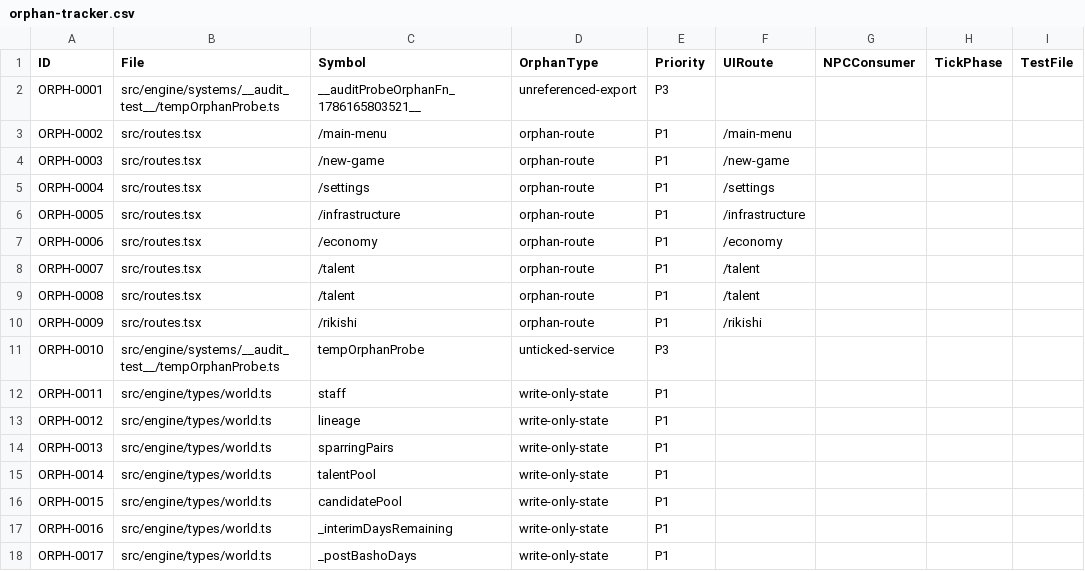
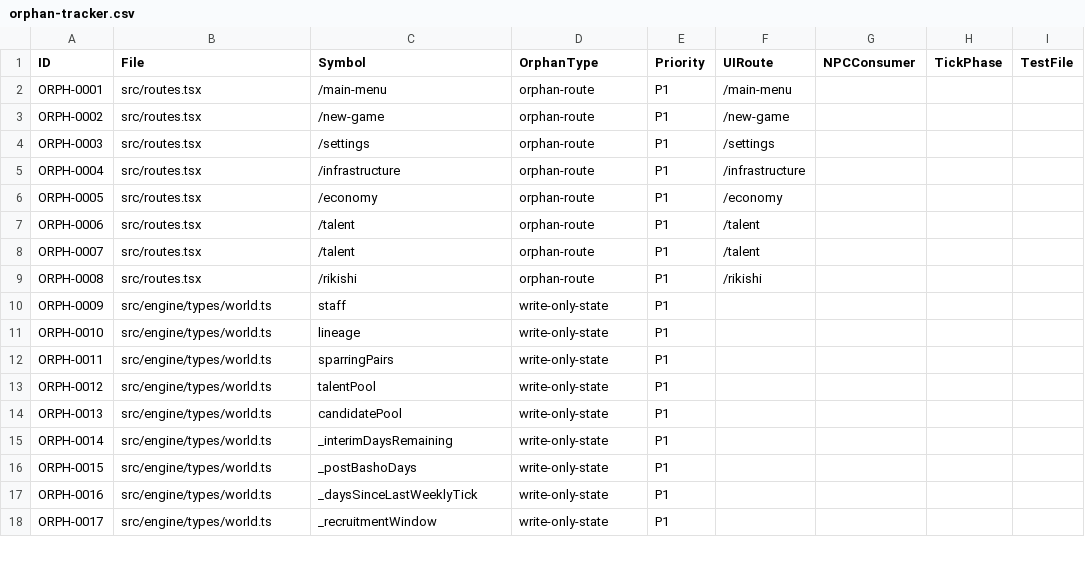
Before and after one commit to anguschoclab/Basho, a CSV file: .windsurf/audit/orphan-tracker.csv, drawn as a sheet; only a part is shown; the diff covers the shown part only; the diff names each change by its address in the sheet, - before the commit and + after, or states it on an @@ line.

Commit message:
chore: remove temp orphan probe entries from audit tracker
- Remove ORPH-0001 (tempOrphanProbe.ts __auditProbeOrphanFn_1786165803521__)
- Remove ORPH-0010 (tempOrphanProbe unticked-service)
- Renumber remaining orphan IDs from ORPH-0002 through ORPH-0029 to ORPH-0001 through ORPH-0027
- Reduce total orphan count from 29 to 27 entries

```diff
--- a/.windsurf/audit/orphan-tracker.csv
+++ b/.windsurf/audit/orphan-tracker.csv
-B2 (File): src/engine/systems/__audit_test__/tempOrphanProbe.ts
+B2 (File): src/routes.tsx
-C2 (Symbol): __auditProbeOrphanFn_1786165803521__
+C2 (Symbol): /main-menu
-D2 (OrphanType): unreferenced-export
+D2 (OrphanType): orphan-route
-E2 (Priority): P3
+E2 (Priority): P1
-F2 (UIRoute): (empty)
+F2 (UIRoute): /main-menu
-C3 (Symbol): /main-menu
+C3 (Symbol): /new-game
-F3 (UIRoute): /main-menu
+F3 (UIRoute): /new-game
-C4 (Symbol): /new-game
+C4 (Symbol): /settings
-F4 (UIRoute): /new-game
+F4 (UIRoute): /settings
-C5 (Symbol): /settings
+C5 (Symbol): /infrastructure
-F5 (UIRoute): /settings
+F5 (UIRoute): /infrastructure
-C6 (Symbol): /infrastructure
+C6 (Symbol): /economy
-F6 (UIRoute): /infrastructure
+F6 (UIRoute): /economy
-C7 (Symbol): /economy
+C7 (Symbol): /talent
-F7 (UIRoute): /economy
+F7 (UIRoute): /talent
-C9 (Symbol): /talent
+C9 (Symbol): /rikishi
-F9 (UIRoute): /talent
+F9 (UIRoute): /rikishi
-B10 (File): src/routes.tsx
+B10 (File): src/engine/types/world.ts
-C10 (Symbol): /rikishi
+C10 (Symbol): staff
-D10 (OrphanType): orphan-route
+D10 (OrphanType): write-only-state
-F10 (UIRoute): /rikishi
+F10 (UIRoute): (empty)
-B11 (File): src/engine/systems/__audit_test__/tempOrphanProbe.ts
+B11 (File): src/engine/types/world.ts
-C11 (Symbol): tempOrphanProbe
+C11 (Symbol): lineage
-D11 (OrphanType): unticked-service
+D11 (OrphanType): write-only-state
-E11 (Priority): P3
+E11 (Priority): P1
-C12 (Symbol): staff
+C12 (Symbol): sparringPairs
-C13 (Symbol): lineage
+C13 (Symbol): talentPool
-C14 (Symbol): sparringPairs
+C14 (Symbol): candidatePool
-C15 (Symbol): talentPool
+C15 (Symbol): _interimDaysRemaining
-C16 (Symbol): candidatePool
+C16 (Symbol): _postBashoDays
-C17 (Symbol): _interimDaysRemaining
+C17 (Symbol): _daysSinceLastWeeklyTick
-C18 (Symbol): _postBashoDays
+C18 (Symbol): _recruitmentWindow
```
Also changed, not shown: 2 removed rows and 10 edited cells elsewhere in this file.
